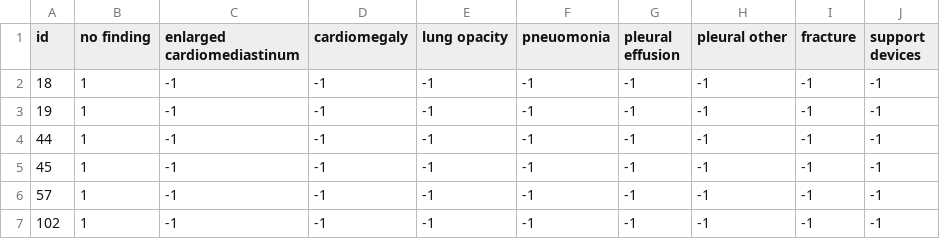
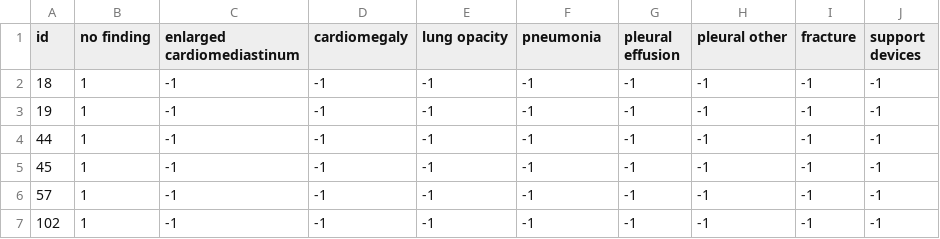
Before and after one commit to DannyCollinson/BbbBbbB, a CSV file: Test_Submission.csv, drawn as a sheet; only a part is shown.

Commit message:
Fixed pneumonia spelling

```diff
--- a/Test_Submission.csv
+++ b/Test_Submission.csv
@@ -1,2 +1,2 @@
-id,no finding,enlarged cardiomediastinum,cardiomegaly,lung opacity,pneuomonia,pleural effusion,pleural other,fracture,support devices
+id,no finding,enlarged cardiomediastinum,cardiomegaly,lung opacity,pneumonia,pleural effusion,pleural other,fracture,support devices
 18,1,-1,-1,-1,-1,-1,-1,-1,-1
```
